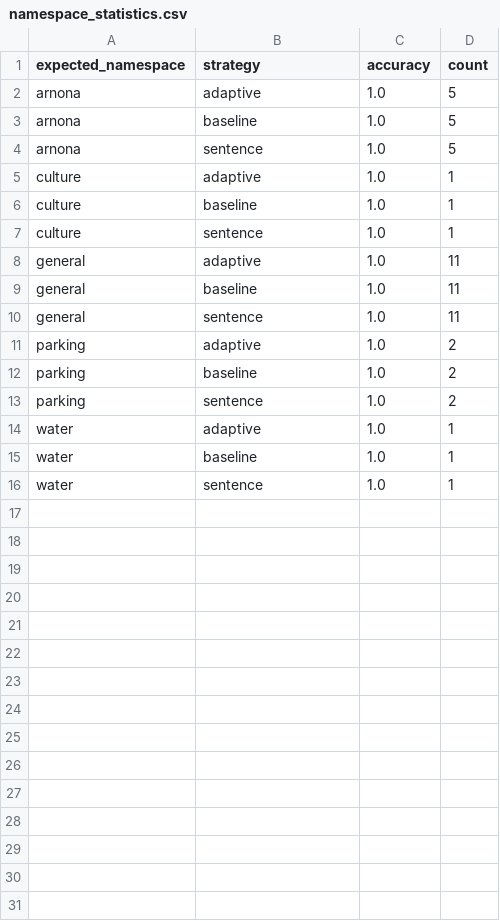
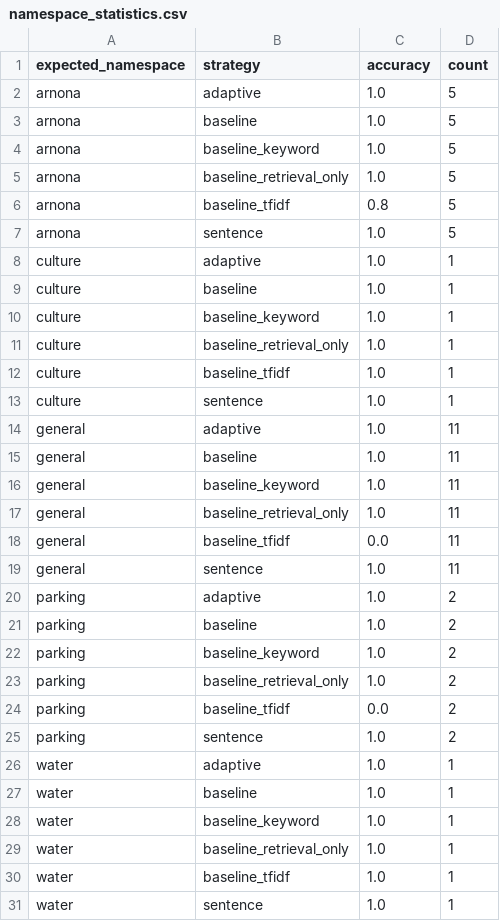
Before and after one commit to tomerbaruch99/lab2, a CSV file: evaluation/evaluation_results/namespace_statistics.csv, drawn as a sheet.

Commit message:
Newer baseline comparisons

```diff
--- a/evaluation/evaluation_results/namespace_statistics.csv
+++ b/evaluation/evaluation_results/namespace_statistics.csv
@@ -3,2 +3,5 @@ arnona,adaptive,1.0,5
 arnona,baseline,1.0,5
+arnona,baseline_keyword,1.0,5
+arnona,baseline_retrieval_only,1.0,5
+arnona,baseline_tfidf,0.8,5
 arnona,sentence,1.0,5
@@ -6,2 +9,5 @@ culture,adaptive,1.0,1
 culture,baseline,1.0,1
+culture,baseline_keyword,1.0,1
+culture,baseline_retrieval_only,1.0,1
+culture,baseline_tfidf,1.0,1
 culture,sentence,1.0,1
@@ -9,2 +15,5 @@ general,adaptive,1.0,11
 general,baseline,1.0,11
+general,baseline_keyword,1.0,11
+general,baseline_retrieval_only,1.0,11
+general,baseline_tfidf,0.0,11
 general,sentence,1.0,11
@@ -12,2 +21,5 @@ parking,adaptive,1.0,2
 parking,baseline,1.0,2
+parking,baseline_keyword,1.0,2
+parking,baseline_retrieval_only,1.0,2
+parking,baseline_tfidf,0.0,2
 parking,sentence,1.0,2
@@ -15,2 +27,5 @@ water,adaptive,1.0,1
 water,baseline,1.0,1
+water,baseline_keyword,1.0,1
+water,baseline_retrieval_only,1.0,1
+water,baseline_tfidf,1.0,1
 water,sentence,1.0,1
```
Also changed, not shown: evaluation/evaluation_results/improvements_over_baselines.csv, evaluation/evaluation_results/score_distribution.csv, 4 other files.
